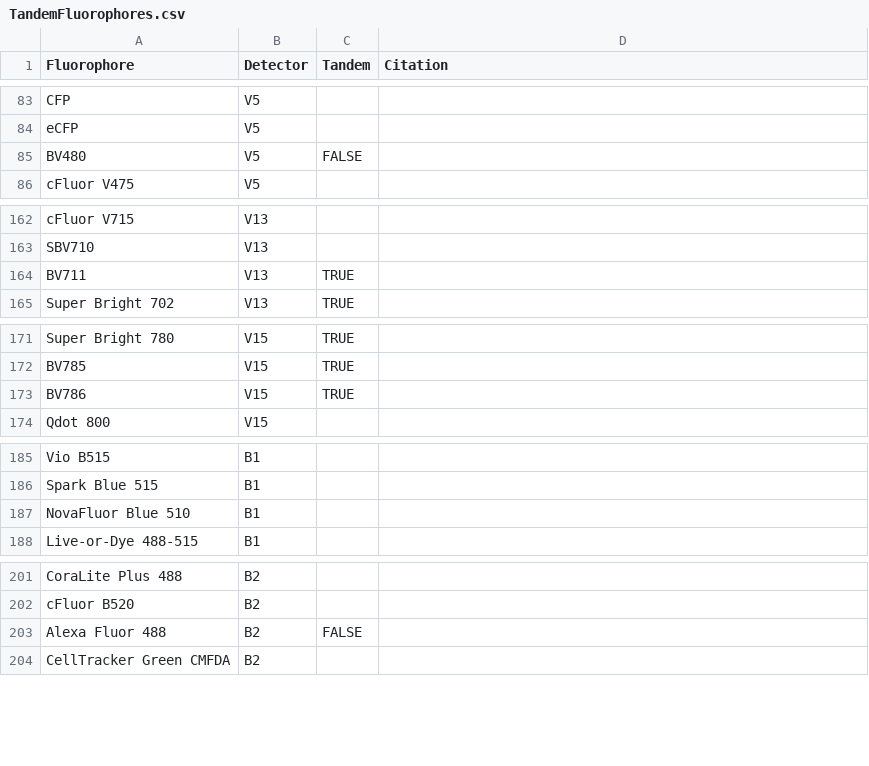
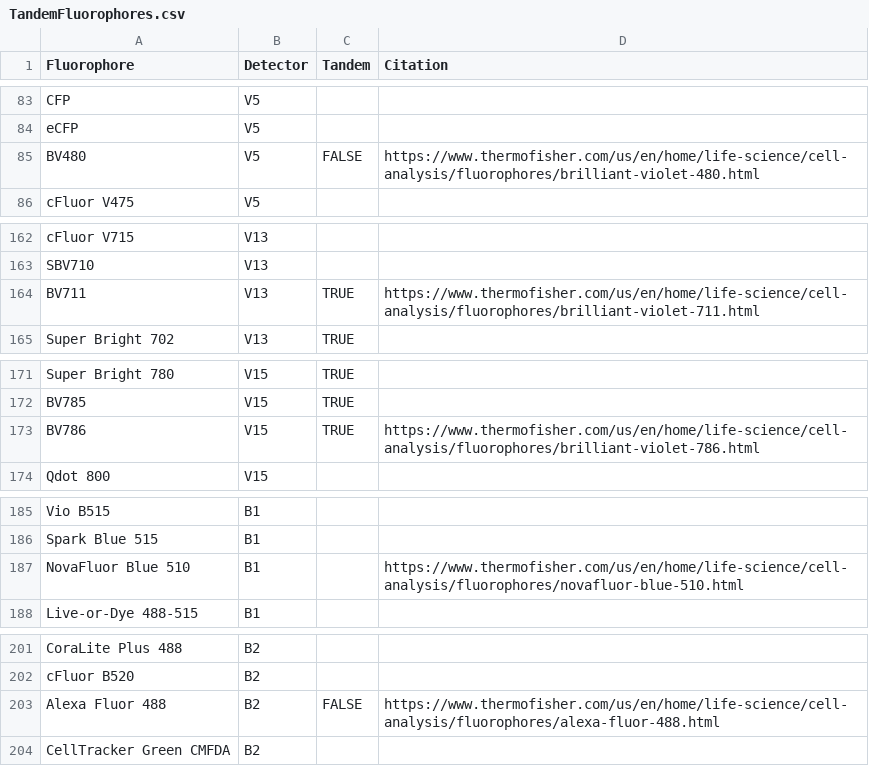
Before and after one commit to StepUpCytometry/TandemFluorophores, a CSV file: docs/data/TandemFluorophores.csv, drawn as a sheet; only a part is shown, gaps mark what is left out; the diff covers the shown part only.

```diff
--- a/docs/data/TandemFluorophores.csv
+++ b/docs/data/TandemFluorophores.csv
@@ -84,3 +84,3 @@ CFP,V5,,
 eCFP,V5,,
-BV480,V5,FALSE,
+BV480,V5,FALSE,https://www.thermofisher.com/us/en/home/life-science/cell-analysis/fluorophores/brilliant-violet-480.html
 cFluor V475,V5,,
@@ -163,3 +163,3 @@ cFluor V715,V13,,
 SBV710,V13,,
-BV711,V13,TRUE,
+BV711,V13,TRUE,https://www.thermofisher.com/us/en/home/life-science/cell-analysis/fluorophores/brilliant-violet-711.html
 Super Bright 702,V13,TRUE,
@@ -172,3 +172,3 @@ Super Bright 780,V15,TRUE,
 BV785,V15,TRUE,
-BV786,V15,TRUE,
+BV786,V15,TRUE,https://www.thermofisher.com/us/en/home/life-science/cell-analysis/fluorophores/brilliant-violet-786.html
 Qdot 800,V15,,
@@ -186,3 +186,3 @@ Vio B515,B1,,
 Spark Blue 515,B1,,
-NovaFluor Blue 510,B1,,
+NovaFluor Blue 510,B1,,https://www.thermofisher.com/us/en/home/life-science/cell-analysis/fluorophores/novafluor-blue-510.html
 Live-or-Dye 488-515,B1,,
@@ -202,3 +202,3 @@ CoraLite Plus 488,B2,,
 cFluor B520,B2,,
-Alexa Fluor 488,B2,FALSE,
+Alexa Fluor 488,B2,FALSE,https://www.thermofisher.com/us/en/home/life-science/cell-analysis/fluorophores/alexa-fluor-488.html
 CellTracker Green CMFDA,B2,,
```
Also changed, not shown: 48 edited cells elsewhere in this file, data/TandemFluorophores.csv, 15 other files.
